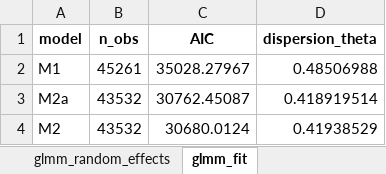
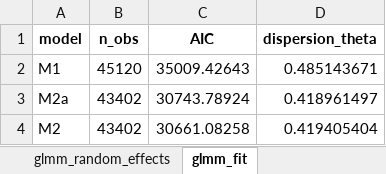
Before and after one commit to augustocsobreira/anastrepha-spatial-recurrence, an Excel workbook: output/tables.xlsx, sheet glmm_fit, drawn as a sheet; values as stored, in another font and other column widths than the file's, no borders; the diff names each change by its address in the sheet, - before the commit and + after, or states it on an @@ line.

```diff
--- a/output/tables.xlsx (sheet glmm_fit)
+++ b/output/tables.xlsx (sheet glmm_fit)
-B2 (n_obs): 45261
+B2 (n_obs): 45120
-C2 (AIC): 35028.27967
+C2 (AIC): 35009.42643
-D2 (dispersion_theta): 0.48506988
+D2 (dispersion_theta): 0.485143671
-B3:B4 (n_obs): 43532
+B3:B4 (n_obs): 43402
-C3 (AIC): 30762.45087
+C3 (AIC): 30743.78924
-D3 (dispersion_theta): 0.418919514
+D3 (dispersion_theta): 0.418961497
-C4 (AIC): 30680.0124
+C4 (AIC): 30661.08258
-D4 (dispersion_theta): 0.41938529
+D4 (dispersion_theta): 0.419405404
```
Also changed, not shown: sheet glmm_coefficients, sheet glmm_sensitivity, sheet glmm_diagnostics, sheet lisa_full_by_criterion, sheet ftd_threshold_sensitivity, sheet glmm_random_effects, 1 more sheet, other sheet tabs, 21 other files.
